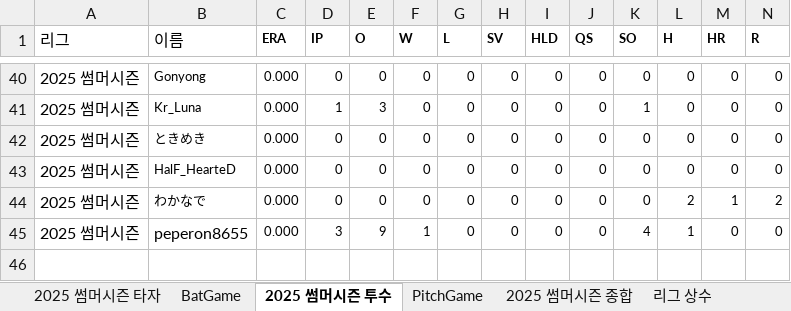
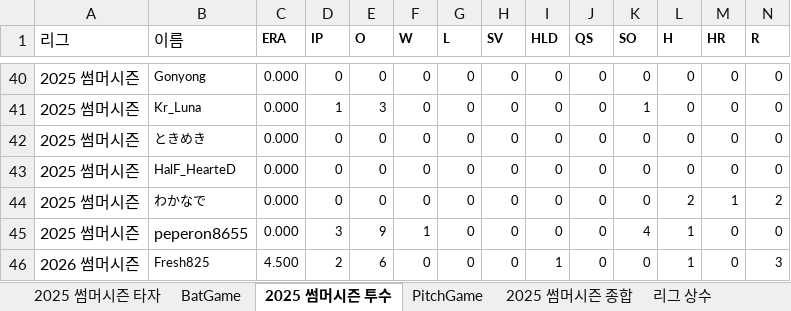
Before and after one commit to AKASATAaa/WBtiz, an Excel workbook: Data/PlayerStatsLeague.xlsx, sheet 2025 썸머시즌 투수, drawn as a sheet; only a part is shown, gaps mark what is left out; values as stored, in another font and other column widths than the file's, no borders; rows hold the shown columns only; the diff covers the shown part only; the diff names each change by its address in the sheet, - before the commit and + after, or states it on an @@ line.

```diff
--- a/Data/PlayerStatsLeague.xlsx (sheet 2025 썸머시즌 투수)
+++ b/Data/PlayerStatsLeague.xlsx (sheet 2025 썸머시즌 투수)
+row 46: 2026 썸머시즌 | Fresh825 | 4.500 | 2 | 6 | 0 | 0 | 0 | 1 | 0 | 0 | 1 | 0 | 3
```
Also changed, not shown: 1 added row, 1 removed row and 123 edited cells elsewhere in this sheet, 5 other files.
